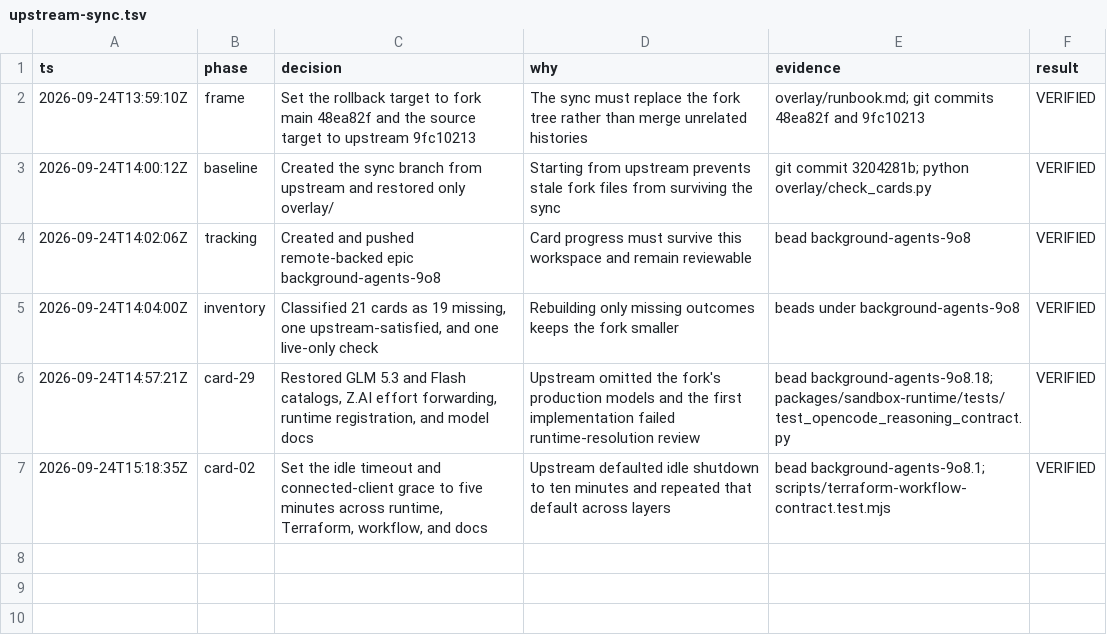
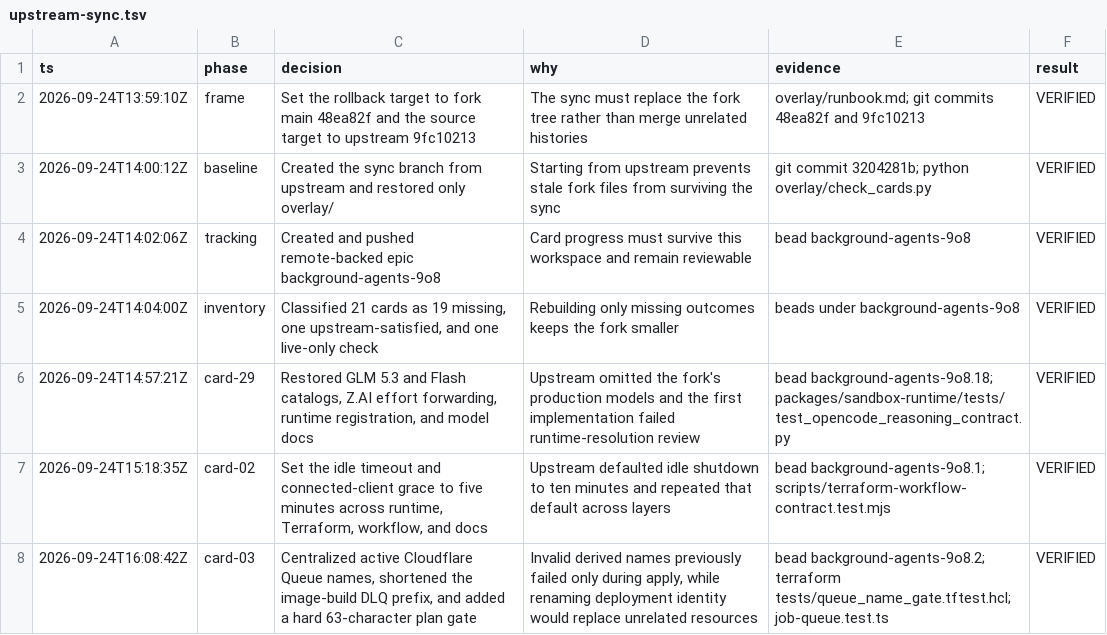
Before and after one commit to mauricedesaxe/background-agents, a TSV file: .audit/upstream-sync.tsv, drawn as a sheet.

```diff
--- a/.audit/upstream-sync.tsv
+++ b/.audit/upstream-sync.tsv
@@ -7 +7,2 @@ ts	phase	decision	why	evidence	result
 2026-09-24T15:18:35Z	card-02	Set the idle timeout and connected-client grace to five minutes across runtime, Terraform, workflow, and docs	Upstream defaulted idle shutdown to ten minutes and repeated that default across layers	bead background-agents-9o8.1; scripts/terraform-workflow-contract.test.mjs	VERIFIED
+2026-09-24T16:08:42Z	card-03	Centralized active Cloudflare Queue names, shortened the image-build DLQ prefix, and added a hard 63-character plan gate	Invalid derived names previously failed only during apply, while renaming deployment identity would replace unrelated resources	bead background-agents-9o8.2; terraform tests/queue_name_gate.tftest.hcl; job-queue.test.ts	VERIFIED
```
Also changed, not shown: 10 other files.
